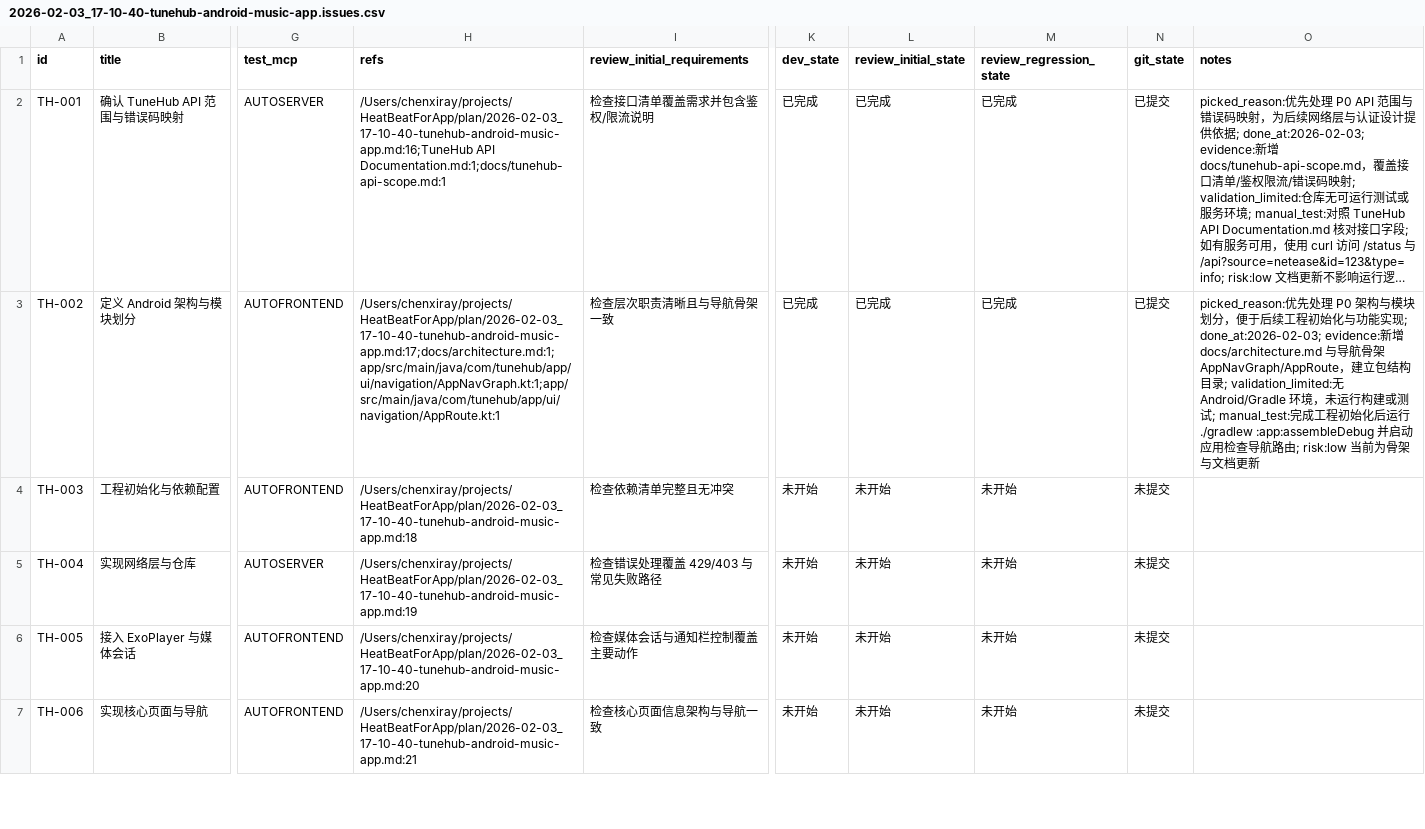
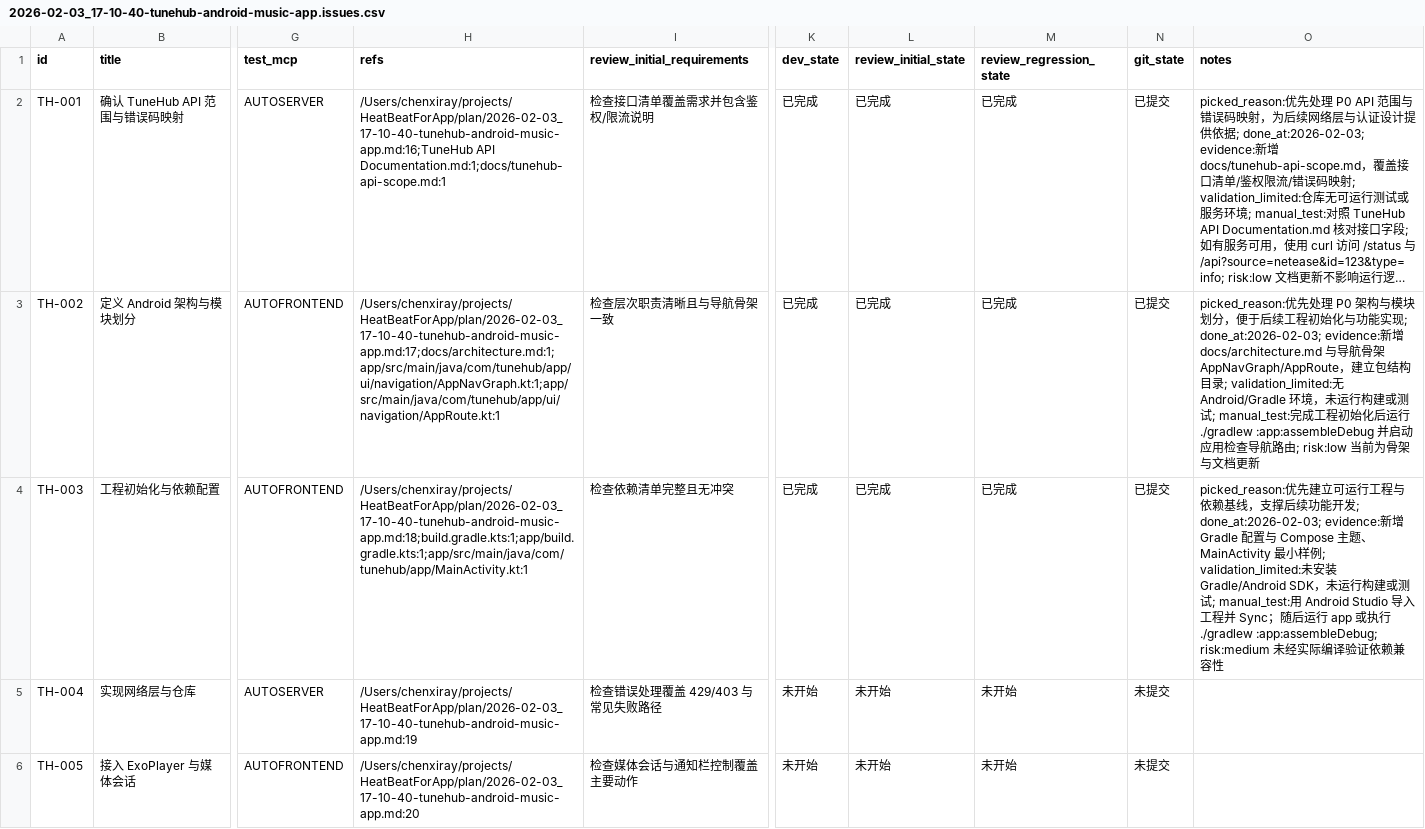
Before and after one commit to Smartloe/HeatBeatForApp, a CSV file: plan/2026-02-03_17-10-40-tunehub-android-music-app.issues.csv, drawn as a sheet; only a part is shown, gaps mark what is left out; the shorter side is filled out with more unchanged rows; long unchanged cells end in …; the diff names each change by its address in the sheet, - before the commit and + after, or states it on an @@ line.

```diff
--- a/plan/2026-02-03_17-10-40-tunehub-android-music-app.issues.csv
+++ b/plan/2026-02-03_17-10-40-tunehub-android-music-app.issues.csv
-H4 (refs): /Users/chenxiray/projects/HeatBeatForApp/plan/2026-02-03_17-10-40-tunehub-android-music-app.md:18
+H4 (refs): /Users/chenxiray/projects/HeatBeatForApp/plan/2026-02-03_17-10-40-tunehub-android-music-app.md:18;build.gradle.kts:1;app/build.gradle.kts:1;app/src/main/java/com/tunehub/app/MainActivity.kt:1
-K4 (dev_state): 未开始
+K4 (dev_state): 已完成
-L4 (review_initial_state): 未开始
+L4 (review_initial_state): 已完成
-M4 (review_regression_state): 未开始
+M4 (review_regression_state): 已完成
-N4 (git_state): 未提交
+N4 (git_state): 已提交
-O4 (notes): (empty)
+O4 (notes): picked_reason:优先建立可运行工程与依赖基线，支撑后续功能开发; done_at:2026-02-03; evidence:新增 Gradle 配置与 Compose 主题、MainActivity 最小样例; validation_limited:未安装 Gradle/Android SDK，未运行构建或测试; manual_test:用 Android Studio 导入工程并 Sync；随后运行 app 或执行 ./gradlew :app:assembleDebug; risk:medium 未经实际编译验证依赖兼容性
```
Also changed, not shown: 12 other files.
